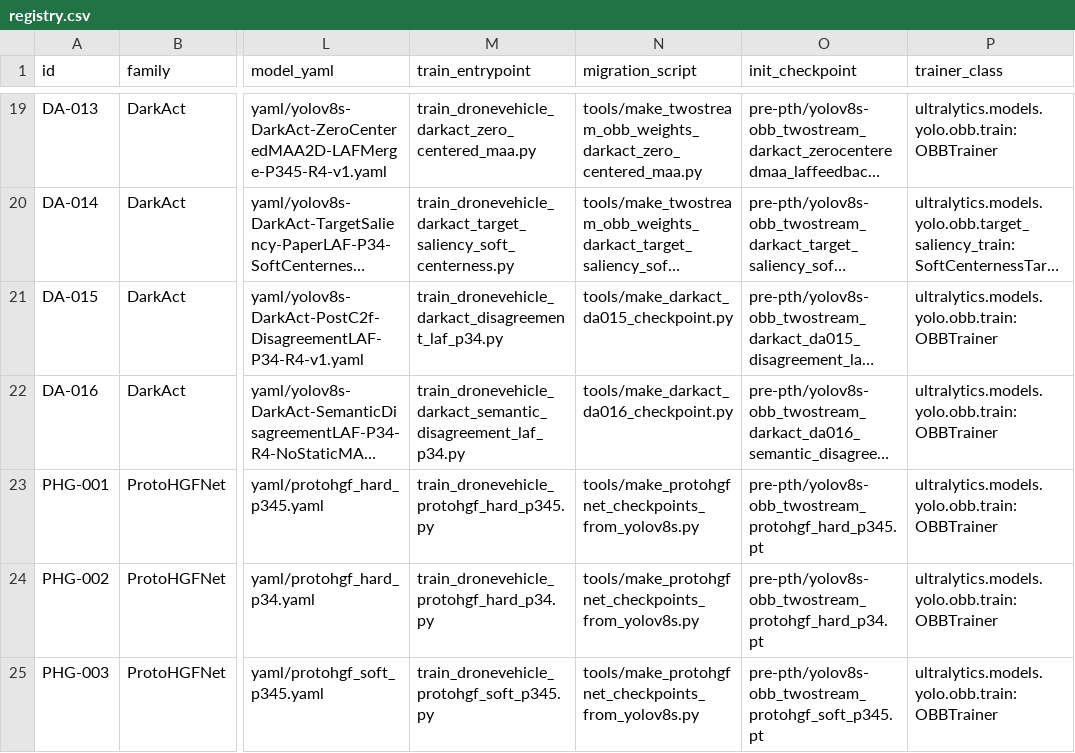
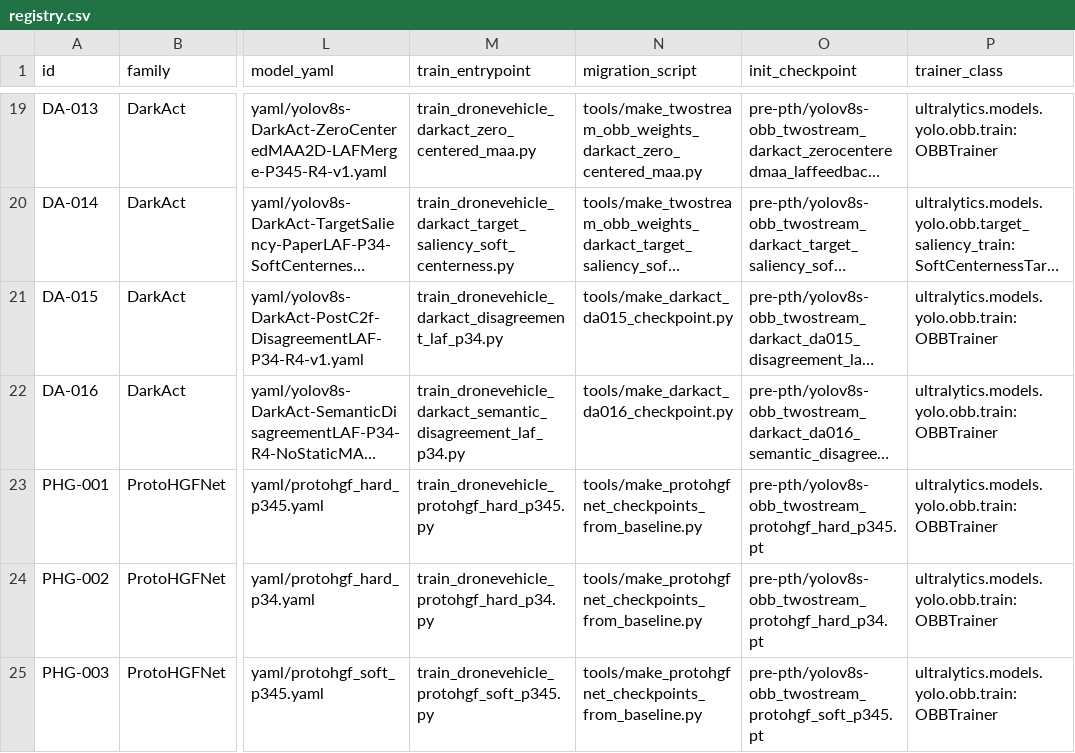
Before and after one commit to Mao0324/yolov8_twostream, a CSV file: experiments/registry.csv, drawn as a sheet; only a part is shown, gaps mark what is left out; long unchanged cells end in …; the diff names each change by its address in the sheet, - before the commit and + after, or states it on an @@ line.

Commit message:
Align ProtoHGFNet checkpoints with baseline initialization

```diff
--- a/experiments/registry.csv
+++ b/experiments/registry.csv
-N23:N25 (migration_script): tools/make_protohgfnet_checkpoints_from_yolov8s.py
+N23:N25 (migration_script): tools/make_protohgfnet_checkpoints_from_baseline.py
```
Also changed, not shown: 6 other files.
